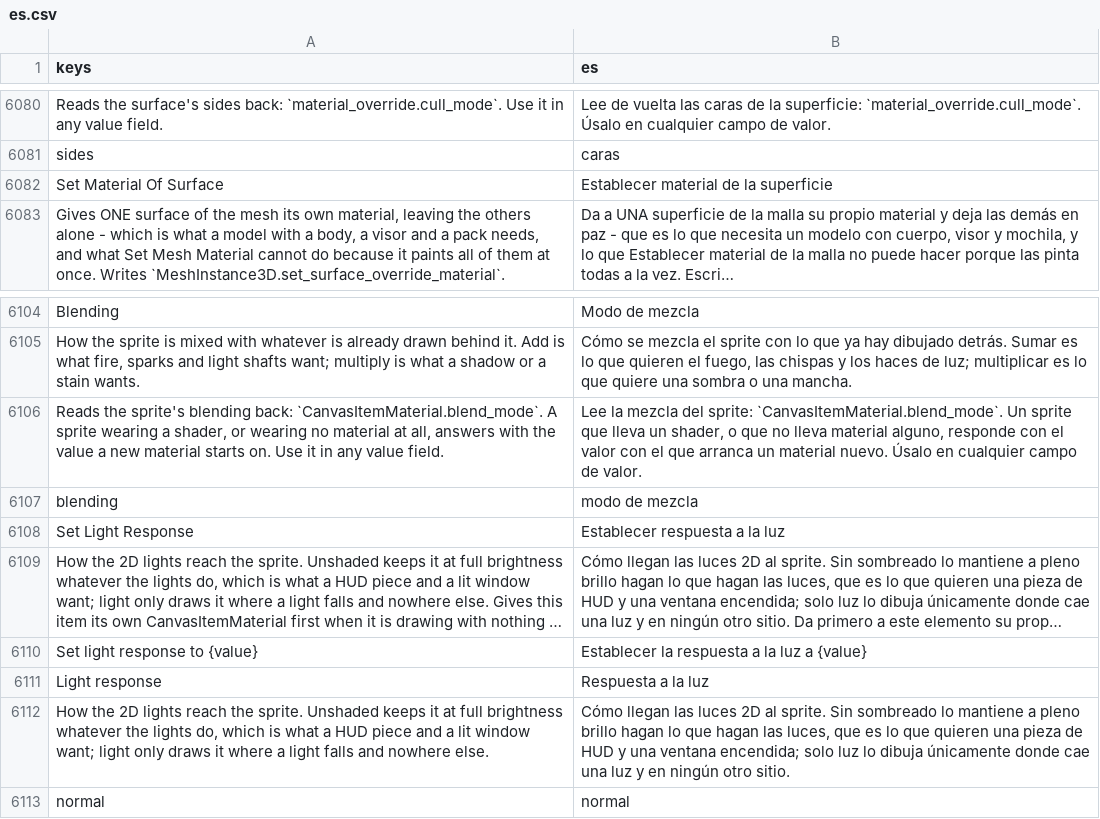
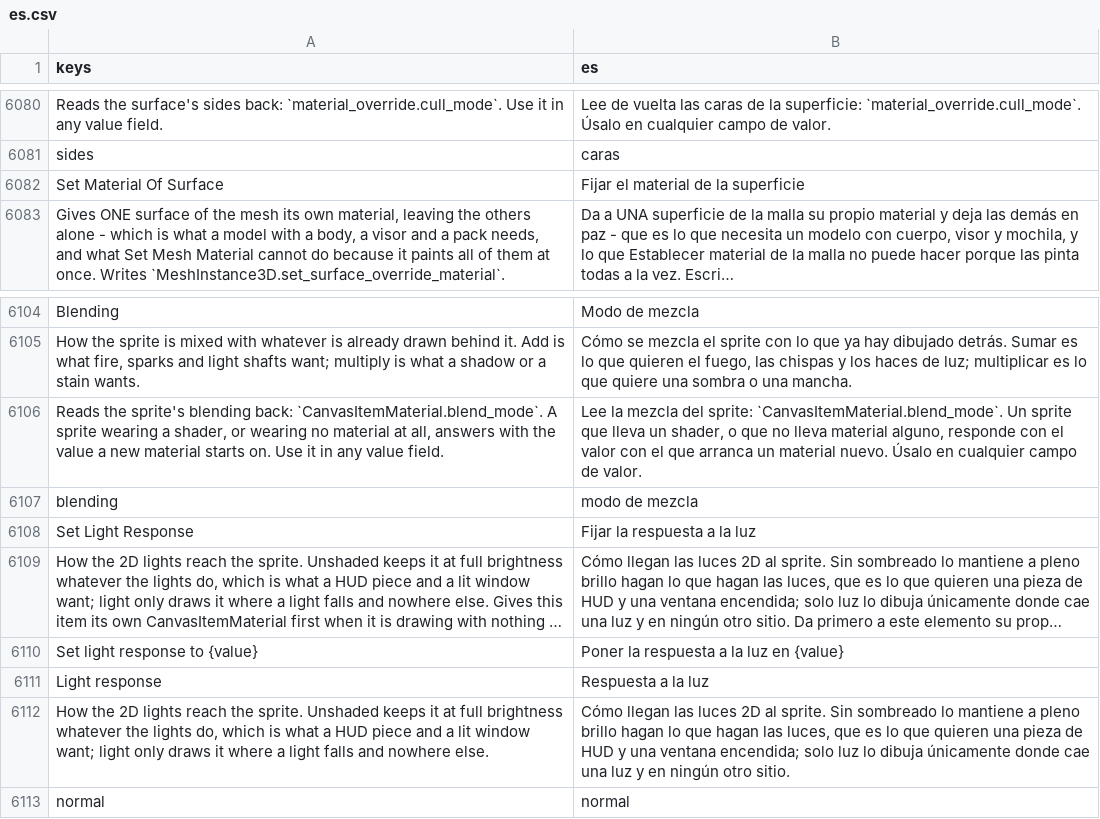
Before and after one commit to SalmanShhh/Godot-EventSheet-Visual-Scripting, a CSV file: addons/eventsheet/translations/es.csv, drawn as a sheet; only a part is shown, gaps mark what is left out; long unchanged cells end in …; the diff names each change by its address in the sheet, - before the commit and + after, or states it on an @@ line.

```diff
--- a/addons/eventsheet/translations/es.csv
+++ b/addons/eventsheet/translations/es.csv
-B6082 (es): Establecer material de la superficie
+B6082 (es): Fijar el material de la superficie
-B6108 (es): Establecer respuesta a la luz
+B6108 (es): Fijar la respuesta a la luz
-B6110 (es): Establecer la respuesta a la luz a {value}
+B6110 (es): Poner la respuesta a la luz en {value}
```
Also changed, not shown: addons/eventsheet/translations/fr.csv, 1 other file.
